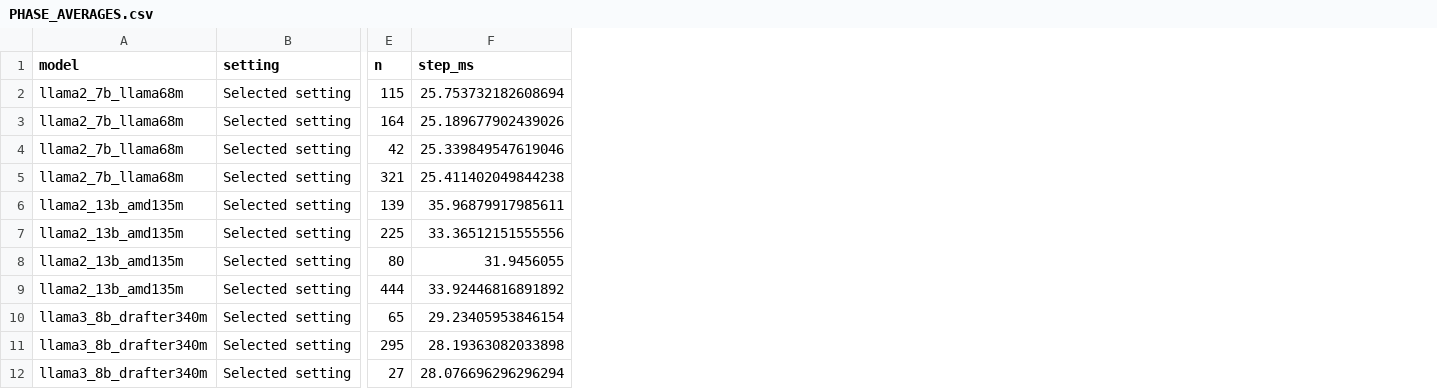
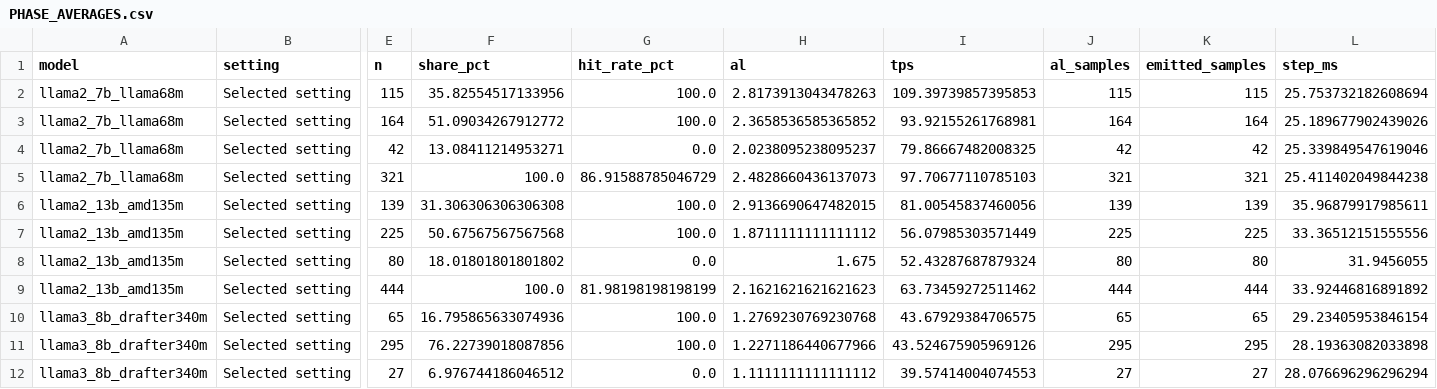
Before and after one commit to KwanyoungCho/PSD, a CSV file: results/mlsys_ver12/model_timelines/PHASE_AVERAGES.csv, drawn as a sheet; only a part is shown, gaps mark what is left out; the diff names each change by its address in the sheet, - before the commit and + after, or states it on an @@ line.

Commit message:
Refresh model timelines with outcome metrics and workload audit

```diff
--- a/results/mlsys_ver12/model_timelines/PHASE_AVERAGES.csv
+++ b/results/mlsys_ver12/model_timelines/PHASE_AVERAGES.csv
+column F (share_pct), rows 2-12: 35.82554517133956 | 51.09034267912772 | 13.08411214953271 | 100.0 | 31.306306306306308 | 50.67567567567568 | 18.01801801801802 | 100.0 | 16.795865633074936 | 76.22739018087856 | 6.976744186046512
+column G (hit_rate_pct), rows 2-12: 100.0 | 100.0 | 0.0 | 86.91588785046729 | 100.0 | 100.0 | 0.0 | 81.98198198198199 | 100.0 | 100.0 | 0.0
+column H (al), rows 2-12: 2.8173913043478263 | 2.3658536585365852 | 2.0238095238095237 | 2.4828660436137073 | 2.9136690647482015 | 1.8711111111111112 | 1.675 | 2.1621621621621623 | 1.2769230769230768 | 1.2271186440677966 | 1.1111111111111112
+column I (tps), rows 2-12: 109.39739857395853 | 93.92155261768981 | 79.86667482008325 | 97.70677110785103 | 81.00545837460056 | 56.07985303571449 | 52.43287687879324 | 63.73459272511462 | 43.67929384706575 | 43.524675905969126 | 39.57414004074553
+column J (al_samples), rows 2-12: 115 | 164 | 42 | 321 | 139 | 225 | 80 | 444 | 65 | 295 | 27
+column K (emitted_samples), rows 2-12: 115 | 164 | 42 | 321 | 139 | 225 | 80 | 444 | 65 | 295 | 27
```
Also changed, not shown: 39 other files.
